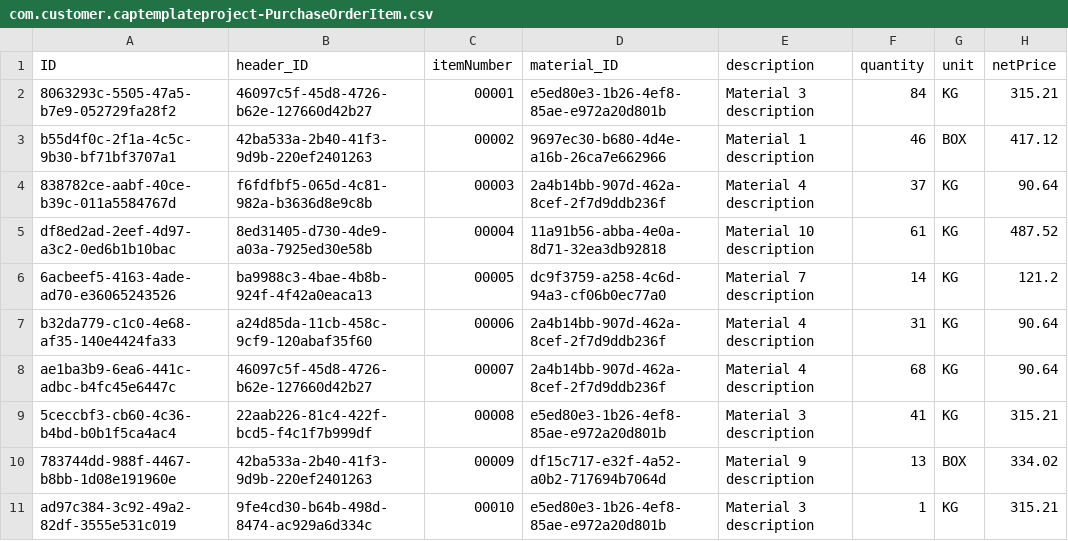
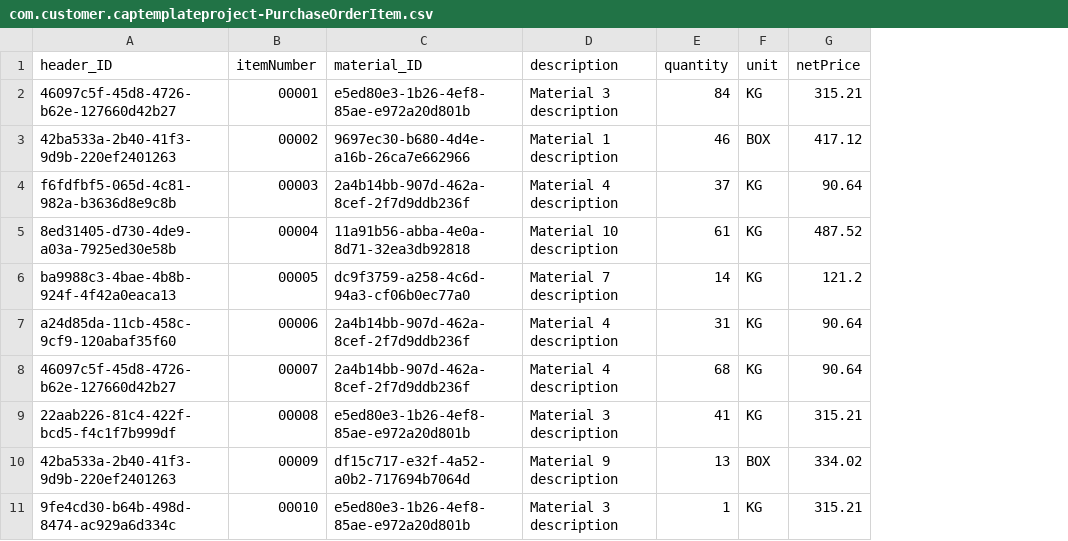
Before and after one commit to fahrialmd/captemplateproject, a CSV file: db/data/com.customer.captemplateproject-PurchaseOrderItem.csv, drawn as a sheet; only a part is shown; the diff names each change by its address in the sheet, - before the commit and + after, or states it on an @@ line.

```diff
--- a/db/data/com.customer.captemplateproject-PurchaseOrderItem.csv
+++ b/db/data/com.customer.captemplateproject-PurchaseOrderItem.csv
-column A (ID), rows 2-11: 8063293c-5505-47a5-b7e9-052729fa28f2 | b55d4f0c-2f1a-4c5c-9b30-bf71bf3707a1 | 838782ce-aabf-40ce-b39c-011a5584767d | df8ed2ad-2eef-4d97-a3c2-0ed6b1b10bac | 6acbeef5-4163-4ade-ad70-e36065243526 | b32da779-c1c0-4e68-af35-140e4424fa33 | ae1ba3b9-6ea6-441c-adbc-b4fc45e6447c | 5ceccbf3-cb60-4c36-b4bd-b0b1f5ca4ac4 | 783744dd-988f-4467-b8bb-1d08e191960e | ad97c384-3c92-49a2-82df-3555e531c019
```
Also changed, not shown: 9 other files.
